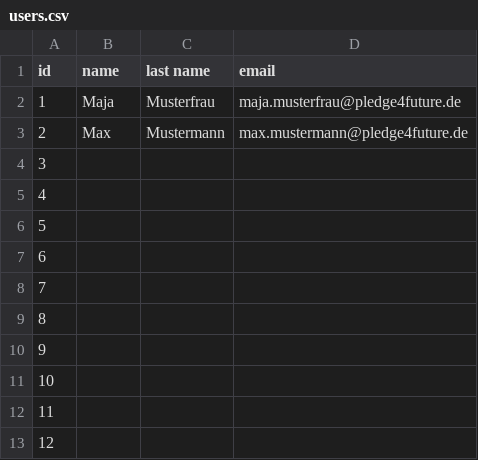
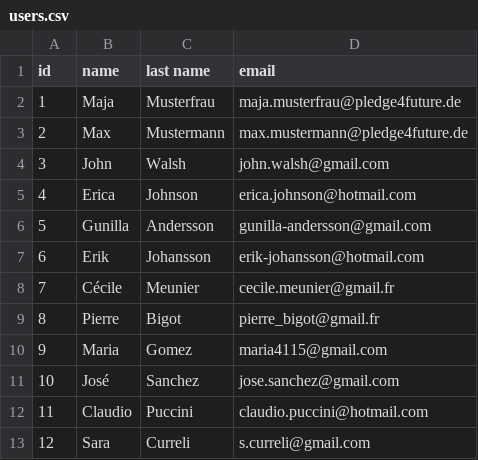
Before and after one commit to pledge4future/co2calculator, a CSV file: data/test_data_users/users.csv, drawn as a sheet; only a part is shown; the diff covers the shown part only; the diff names each change by its address in the sheet, - before the commit and + after, or states it on an @@ line.

```diff
--- a/data/test_data_users/users.csv
+++ b/data/test_data_users/users.csv
-B4 (name): (empty)
+B4 (name): John
-C4 (last name): (empty)
+C4 (last name): Walsh
-D4 (email): (empty)
+D4 (email): john.walsh@gmail.com
-B5 (name): (empty)
+B5 (name): Erica
-C5 (last name): (empty)
+C5 (last name): Johnson
-D5 (email): (empty)
+D5 (email): erica.johnson@hotmail.com
-B6 (name): (empty)
+B6 (name): Gunilla
-C6 (last name): (empty)
+C6 (last name): Andersson
-D6 (email): (empty)
+D6 (email): gunilla-andersson@gmail.com
-B7 (name): (empty)
+B7 (name): Erik
-C7 (last name): (empty)
+C7 (last name): Johansson
-D7 (email): (empty)
+D7 (email): erik-johansson@hotmail.com
-B8 (name): (empty)
+B8 (name): Cécile
-C8 (last name): (empty)
+C8 (last name): Meunier
-D8 (email): (empty)
+D8 (email): cecile.meunier@gmail.fr
-B9 (name): (empty)
+B9 (name): Pierre
-C9 (last name): (empty)
+C9 (last name): Bigot
-D9 (email): (empty)
+D9 (email): pierre_bigot@gmail.fr
-B10 (name): (empty)
+B10 (name): Maria
-C10 (last name): (empty)
+C10 (last name): Gomez
-D10 (email): (empty)
+D10 (email): maria4115@gmail.com
-B11 (name): (empty)
+B11 (name): José
-C11 (last name): (empty)
+C11 (last name): Sanchez
-D11 (email): (empty)
+D11 (email): jose.sanchez@gmail.com
-B12 (name): (empty)
+B12 (name): Claudio
-C12 (last name): (empty)
+C12 (last name): Puccini
-D12 (email): (empty)
+D12 (email): claudio.puccini@hotmail.com
-B13 (name): (empty)
+B13 (name): Sara
-C13 (last name): (empty)
+C13 (last name): Curreli
-D13 (email): (empty)
+D13 (email): s.curreli@gmail.com
```
Also changed, not shown: 20 added rows and 39 edited cells elsewhere in this file, 1 other file.
